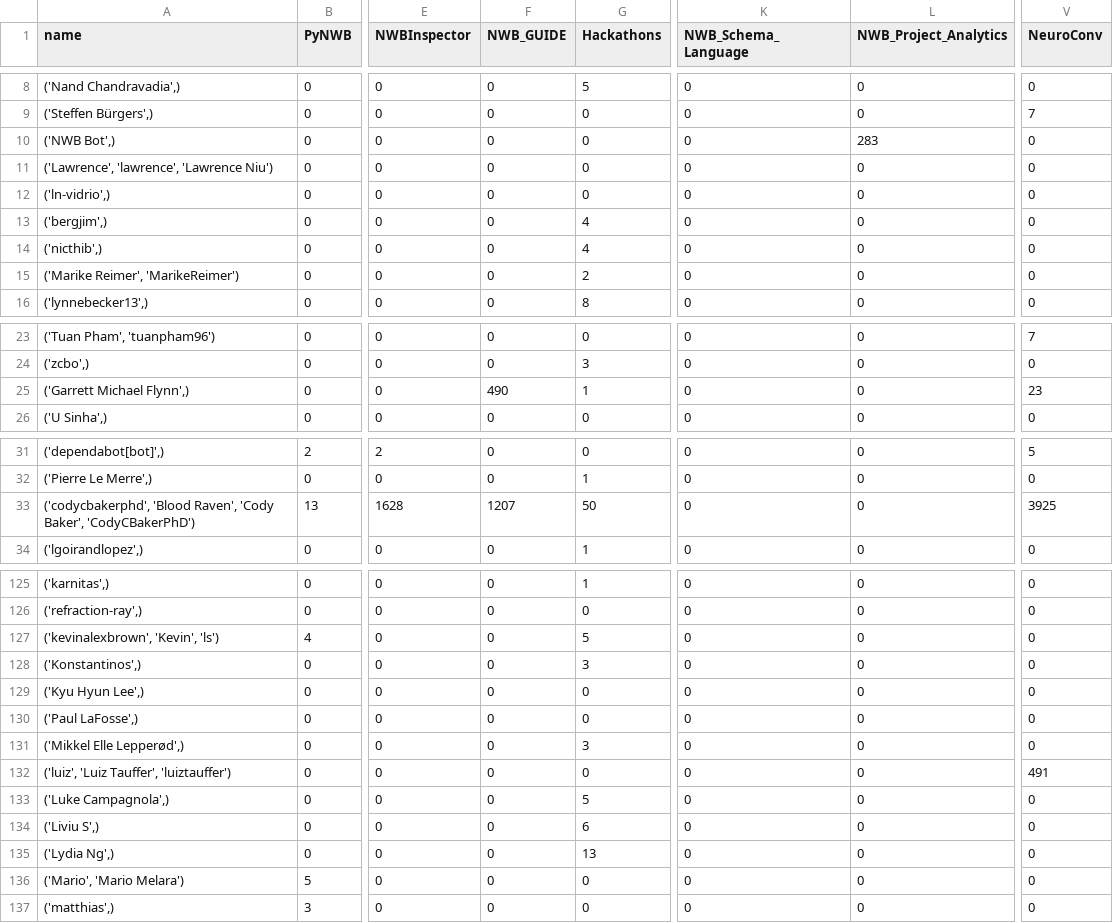
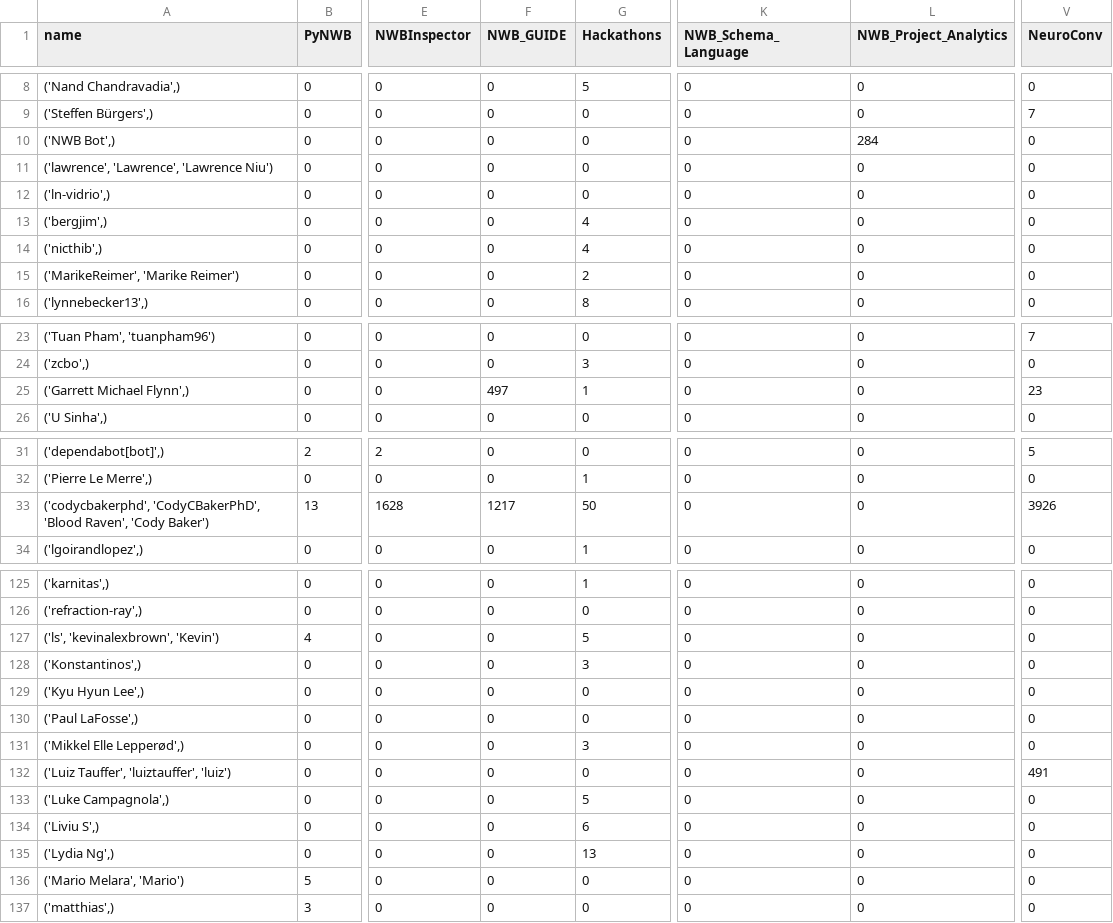
Before and after one commit to NeurodataWithoutBorders/nwb-project-analytics, a TSV file: data/contributors.tsv, drawn as a sheet; only a part is shown, gaps mark what is left out; the diff covers the shown part only; the diff names each change by its address in the sheet, - before the commit and + after, or states it on an @@ line.

```diff
--- a/data/contributors.tsv
+++ b/data/contributors.tsv
-L10 (NWB_Project_Analytics): 283
+L10 (NWB_Project_Analytics): 284
-A11 (name): ('Lawrence', 'lawrence', 'Lawrence Niu')
+A11 (name): ('lawrence', 'Lawrence', 'Lawrence Niu')
-A15 (name): ('Marike Reimer', 'MarikeReimer')
+A15 (name): ('MarikeReimer', 'Marike Reimer')
-F25 (NWB_GUIDE): 490
+F25 (NWB_GUIDE): 497
-A33 (name): ('codycbakerphd', 'Blood Raven', 'Cody Baker', 'CodyCBakerPhD')
+A33 (name): ('codycbakerphd', 'CodyCBakerPhD', 'Blood Raven', 'Cody Baker')
-F33 (NWB_GUIDE): 1207
+F33 (NWB_GUIDE): 1217
-V33 (NeuroConv): 3925
+V33 (NeuroConv): 3926
-A127 (name): ('kevinalexbrown', 'Kevin', 'ls')
+A127 (name): ('ls', 'kevinalexbrown', 'Kevin')
-A132 (name): ('luiz', 'Luiz Tauffer', 'luiztauffer')
+A132 (name): ('Luiz Tauffer', 'luiztauffer', 'luiz')
-A136 (name): ('Mario', 'Mario Melara')
+A136 (name): ('Mario Melara', 'Mario')
```
Also changed, not shown: 11 edited cells elsewhere in this file, 2 other files.
